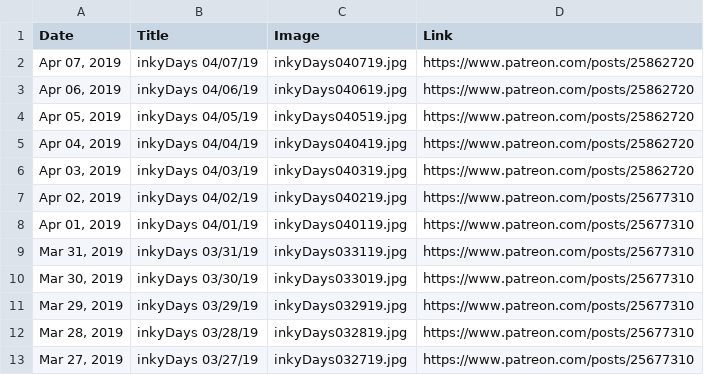
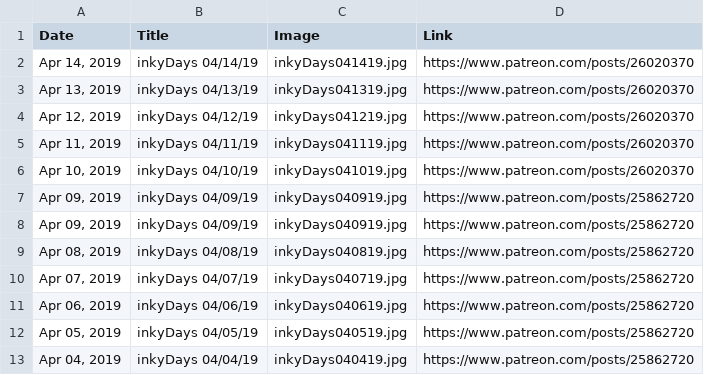
Before and after one commit to KristinHenry/KristinHenry.github.io, a CSV file: inkyDaysImages.csv, drawn as a sheet; only a part is shown; the shorter side is filled out with more unchanged rows; the diff names each change by its address in the sheet, - before the commit and + after, or states it on an @@ line.

```diff
--- a/inkyDaysImages.csv
+++ b/inkyDaysImages.csv
+row 2: Apr 14, 2019 | inkyDays 04/14/19 | inkyDays041419.jpg | https://www.patreon.com/posts/26020370
+row 3: Apr 13, 2019 | inkyDays 04/13/19 | inkyDays041319.jpg | https://www.patreon.com/posts/26020370
+row 4: Apr 12, 2019 | inkyDays 04/12/19 | inkyDays041219.jpg | https://www.patreon.com/posts/26020370
+row 5: Apr 11, 2019 | inkyDays 04/11/19 | inkyDays041119.jpg | https://www.patreon.com/posts/26020370
+row 6: Apr 10, 2019 | inkyDays 04/10/19 | inkyDays041019.jpg | https://www.patreon.com/posts/26020370
+row 7: Apr 09, 2019 | inkyDays 04/09/19 | inkyDays040919.jpg | https://www.patreon.com/posts/25862720
+row 8: Apr 09, 2019 | inkyDays 04/09/19 | inkyDays040919.jpg | https://www.patreon.com/posts/25862720
+row 9: Apr 08, 2019 | inkyDays 04/08/19 | inkyDays040819.jpg | https://www.patreon.com/posts/25862720
```
Also changed, not shown: 7 other files.
